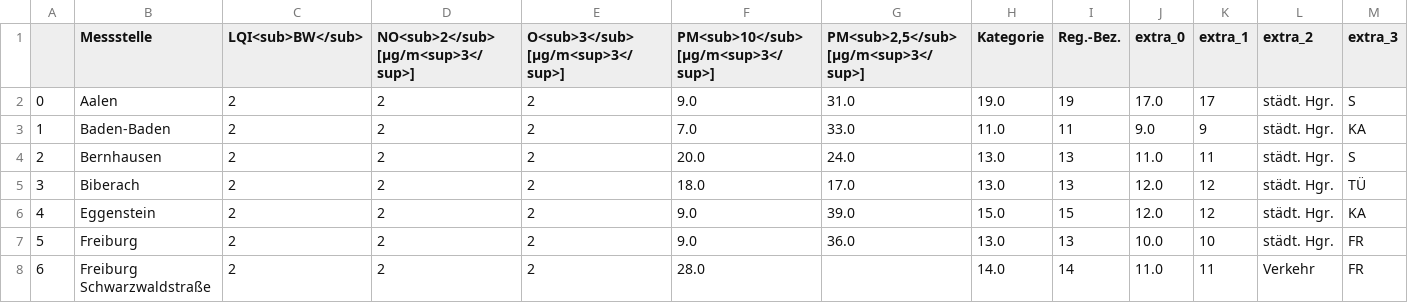
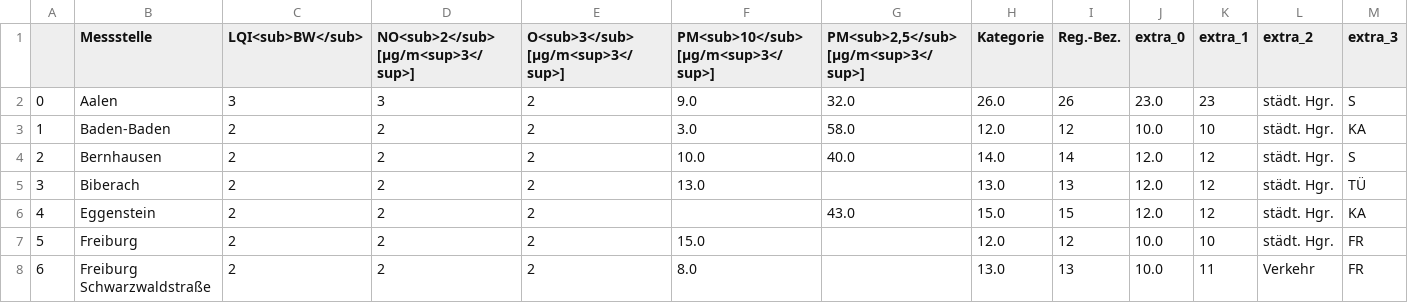
Before and after one commit to AlinaOstra/feinstaub_BW, a CSV file: lufttabelle.csv, drawn as a sheet; only a part is shown; the diff covers the shown part only.

```diff
--- a/lufttabelle.csv
+++ b/lufttabelle.csv
@@ -1,8 +1,8 @@
 ,Messstelle,LQI<sub>BW</sub>,NO<sub>2</sub> [µg/m<sup>3</sup>],O<sub>3</sub> [µg/m<sup>3</sup>],PM<sub>10</sub> [µg/m<sup>3</sup>],"PM<sub>2,5</sub> [µg/m<sup>3</sup>]",Kategorie,Reg.-Bez.,extra_0,extra_1,extra_2,extra_3
-0,Aalen,2,2,2,9.0,31.0,19.0,19,17.0,17,städt. Hgr.,S
-1,Baden-Baden,2,2,2,7.0,33.0,11.0,11,9.0,9,städt. Hgr.,KA
-2,Bernhausen,2,2,2,20.0,24.0,13.0,13,11.0,11,städt. Hgr.,S
-3,Biberach,2,2,2,18.0,17.0,13.0,13,12.0,12,städt. Hgr.,TÜ
-4,Eggenstein,2,2,2,9.0,39.0,15.0,15,12.0,12,städt. Hgr.,KA
-5,Freiburg,2,2,2,9.0,36.0,13.0,13,10.0,10,städt. Hgr.,FR
-6,Freiburg Schwarzwaldstraße,2,2,2,28.0,,14.0,14,11.0,11,Verkehr,FR
+0,Aalen,3,3,2,9.0,32.0,26.0,26,23.0,23,städt. Hgr.,S
+1,Baden-Baden,2,2,2,3.0,58.0,12.0,12,10.0,10,städt. Hgr.,KA
+2,Bernhausen,2,2,2,10.0,40.0,14.0,14,12.0,12,städt. Hgr.,S
+3,Biberach,2,2,2,13.0,,13.0,13,12.0,12,städt. Hgr.,TÜ
+4,Eggenstein,2,2,2,,43.0,15.0,15,12.0,12,städt. Hgr.,KA
+5,Freiburg,2,2,2,15.0,,12.0,12,10.0,10,städt. Hgr.,FR
+6,Freiburg Schwarzwaldstraße,2,2,2,8.0,,13.0,13,10.0,11,Verkehr,FR
```
Also changed, not shown: 160 edited cells elsewhere in this file.
